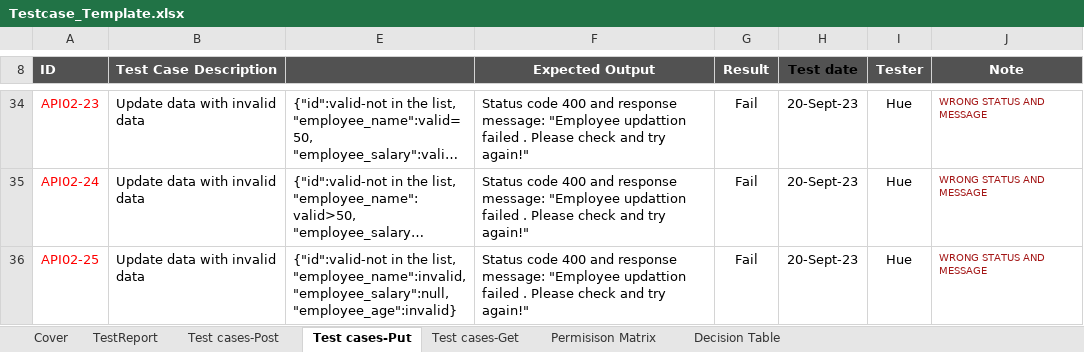
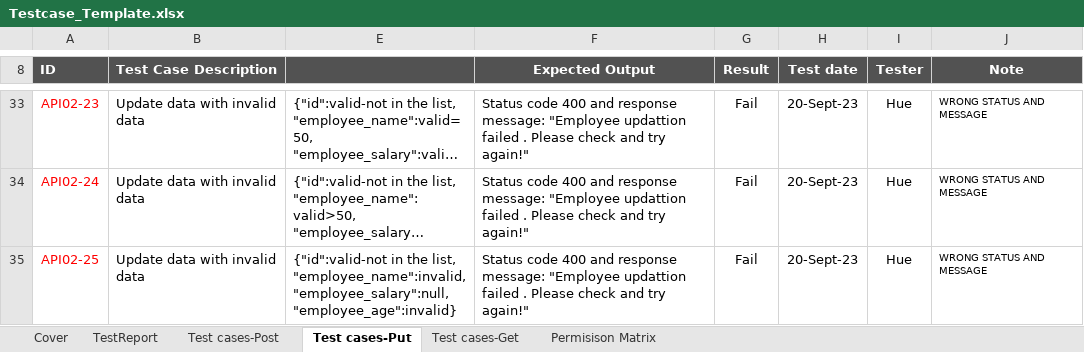
Before and after one commit to Huept2412/testcasesAPI, an Excel workbook: Testcase_Template.xlsx, sheet Test cases-Put, drawn as a sheet; only a part is shown, gaps mark what is left out; long unchanged cells end in …; values as stored, in another font and other column widths than the file's, no borders; addresses are those after the commit; the diff covers the shown part only; the diff names each change by its address in the sheet, - before the commit and + after, or states it on an @@ line.

```diff
--- a/Testcase_Template.xlsx (sheet Test cases-Put)
+++ b/Testcase_Template.xlsx (sheet Test cases-Put)
-sheet tab: Decision Table
-H8 text colour: black
+H8 text colour: #FFFFFF
-J33:J35 text colour: #A31515
+J33:J35 text colour: black
```
Also changed, not shown: 2 added rows, 2 removed rows, 4 hidden or unhidden rows and cell formats elsewhere in this sheet, sheet Test cases-Get, sheet TestReport, sheet Test cases-Post, formulas that keep their value, hidden cells, Decision Table-Get.xlsx, 1 other file.
